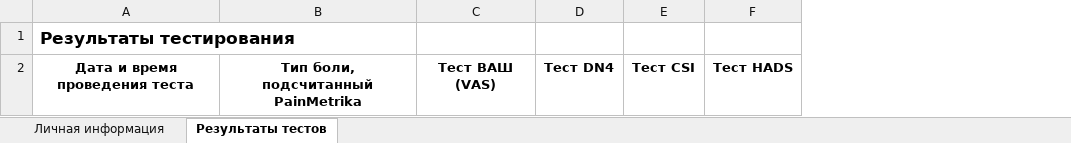
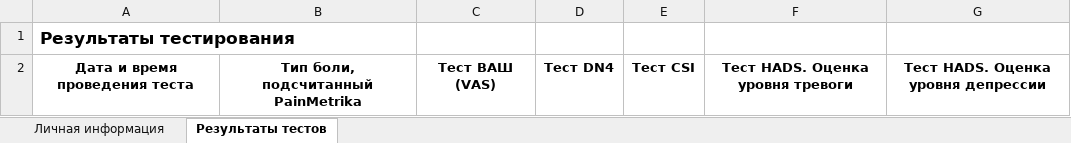
Before and after one commit to ReadySKAHF/painmetrica, an Excel workbook: test-result-template.xlsx, sheet Результаты тестов, drawn as a sheet; values as stored, in another font and other column widths than the file's, no borders; charts and pictures not drawn; removed rows and columns are numbered as before the commit, all else as after; the diff names each change by its address in the sheet, - before the commit and + after, or states it on an @@ line.

```diff
--- a/test-result-template.xlsx (sheet Результаты тестов)
+++ b/test-result-template.xlsx (sheet Результаты тестов)
-column F, row 2: Тест HADS
+column F, row 2: Тест HADS. Оценка уровня тревоги
+column G, row 2: Тест HADS. Оценка уровня депрессии
```
Also changed, not shown: charts or pictures, 3 other files.
